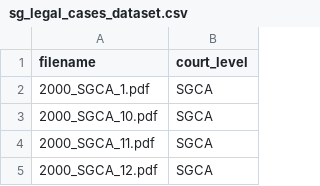
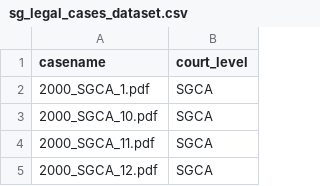
Before and after one commit to Benhzy/case-outcome-predictor, a CSV file: data/prediction_data/sg_legal_cases_dataset.csv, drawn as a sheet; only a part is shown.

```diff
--- a/data/prediction_data/sg_legal_cases_dataset.csv
+++ b/data/prediction_data/sg_legal_cases_dataset.csv
@@ -1,2 +1,2 @@
-filename,court_level
+casename,court_level
 2000_SGCA_1.pdf,SGCA
```
Also changed, not shown: 1 other file.
